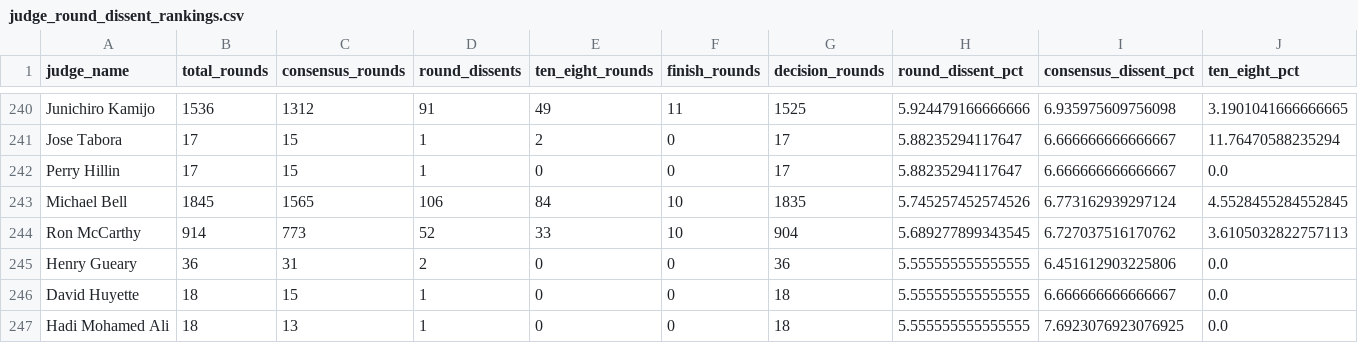
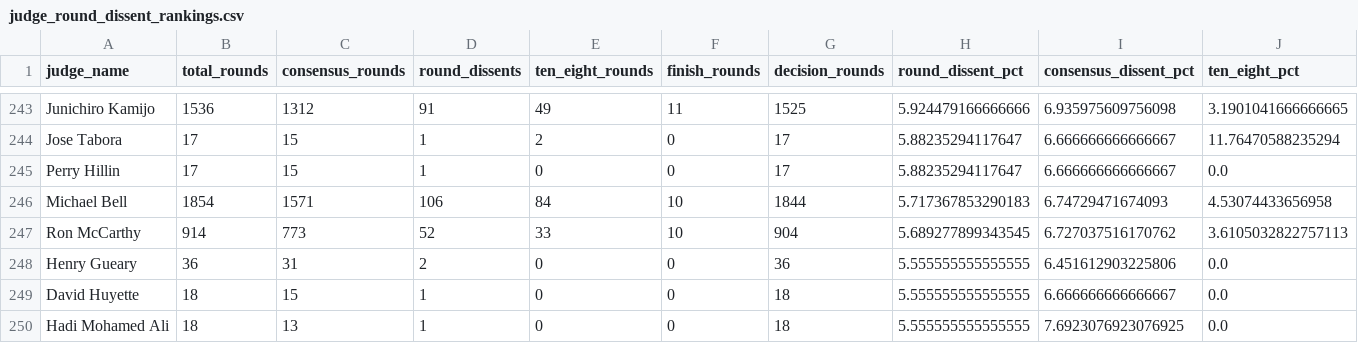
Before and after one commit to martindavies-code/ufc-judging-analysis, a CSV file: data/judge_round_dissent_rankings.csv, drawn as a sheet; only a part is shown, gaps mark what is left out; the diff covers the shown part only.

```diff
--- a/data/judge_round_dissent_rankings.csv
+++ b/data/judge_round_dissent_rankings.csv
@@ -242,3 +245,3 @@ Jose Tabora,17,15,1,2,0,17,5.88235294117647,6.666666666666667,11.76470588235294
 Perry Hillin,17,15,1,0,0,17,5.88235294117647,6.666666666666667,0.0
-Michael Bell,1845,1565,106,84,10,1835,5.745257452574526,6.773162939297124,4.5528455284552845
+Michael Bell,1854,1571,106,84,10,1844,5.717367853290183,6.74729471674093,4.53074433656958
 Ron McCarthy,914,773,52,33,10,904,5.689277899343545,6.727037516170762,3.6105032822757113
```
Also changed, not shown: 7 added rows, 7 removed rows and 6 edited cells elsewhere in this file, data/judge_dissent_rankings.csv, data/judge_pair_disagreements.csv, 15 other files.
